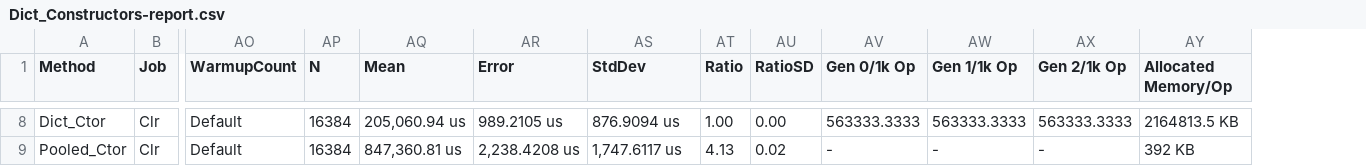
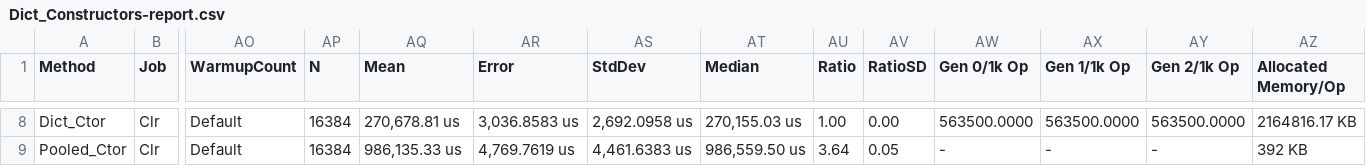
Before and after one commit to jtmueller/Collections.Pooled, a CSV file: docs/benchmarks/net472/Dict_Constructors-report.csv, drawn as a sheet; only a part is shown, gaps mark what is left out; addresses are those after the commit; the diff covers the shown part only; the diff names each change by its address in the sheet, - before the commit and + after, or states it on an @@ line.

```diff
--- a/docs/benchmarks/net472/Dict_Constructors-report.csv
+++ b/docs/benchmarks/net472/Dict_Constructors-report.csv
+column AT (Median), rows 8-9: 270,155.03 us | 986,559.50 us
-AQ8 (Mean): 205,060.94 us
+AQ8 (Mean): 270,678.81 us
-AR8 (Error): 989.2105 us
+AR8 (Error): 3,036.8583 us
-AS8 (StdDev): 876.9094 us
+AS8 (StdDev): 2,692.0958 us
-AW8 (Gen 0/1k Op): 563333.3333
+AW8 (Gen 0/1k Op): 563500.0000
-AX8 (Gen 1/1k Op): 563333.3333
+AX8 (Gen 1/1k Op): 563500.0000
-AY8 (Gen 2/1k Op): 563333.3333
+AY8 (Gen 2/1k Op): 563500.0000
-AZ8 (Allocated Memory/Op): 2164813.5 KB
+AZ8 (Allocated Memory/Op): 2164816.17 KB
-AQ9 (Mean): 847,360.81 us
+AQ9 (Mean): 986,135.33 us
-AR9 (Error): 2,238.4208 us
+AR9 (Error): 4,769.7619 us
-AS9 (StdDev): 1,747.6117 us
+AS9 (StdDev): 4,461.6383 us
-AU9 (Ratio): 4.13
+AU9 (Ratio): 3.64
-AV9 (RatioSD): 0.02
+AV9 (RatioSD): 0.05
```
Also changed, not shown: 29 edited cells elsewhere in this file, docs/benchmarks/net472/Dict_Add-report.csv, docs/benchmarks/net472/Dict_SetItem-report.csv, 13 other files.
